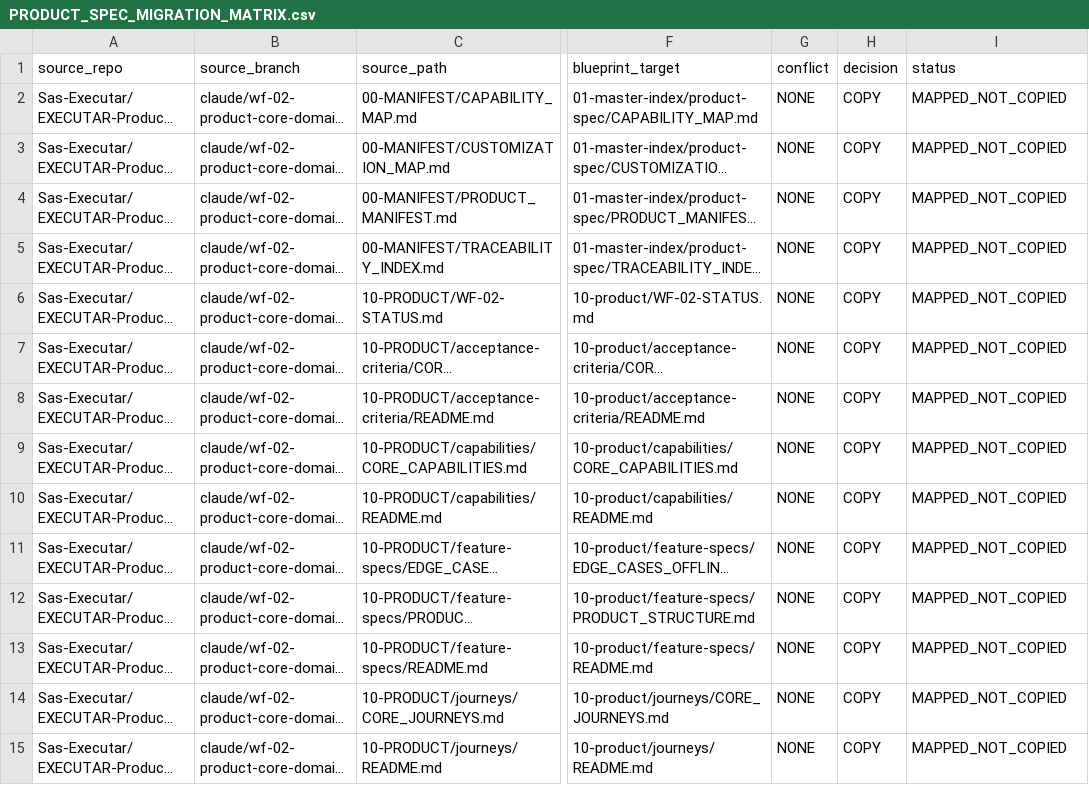
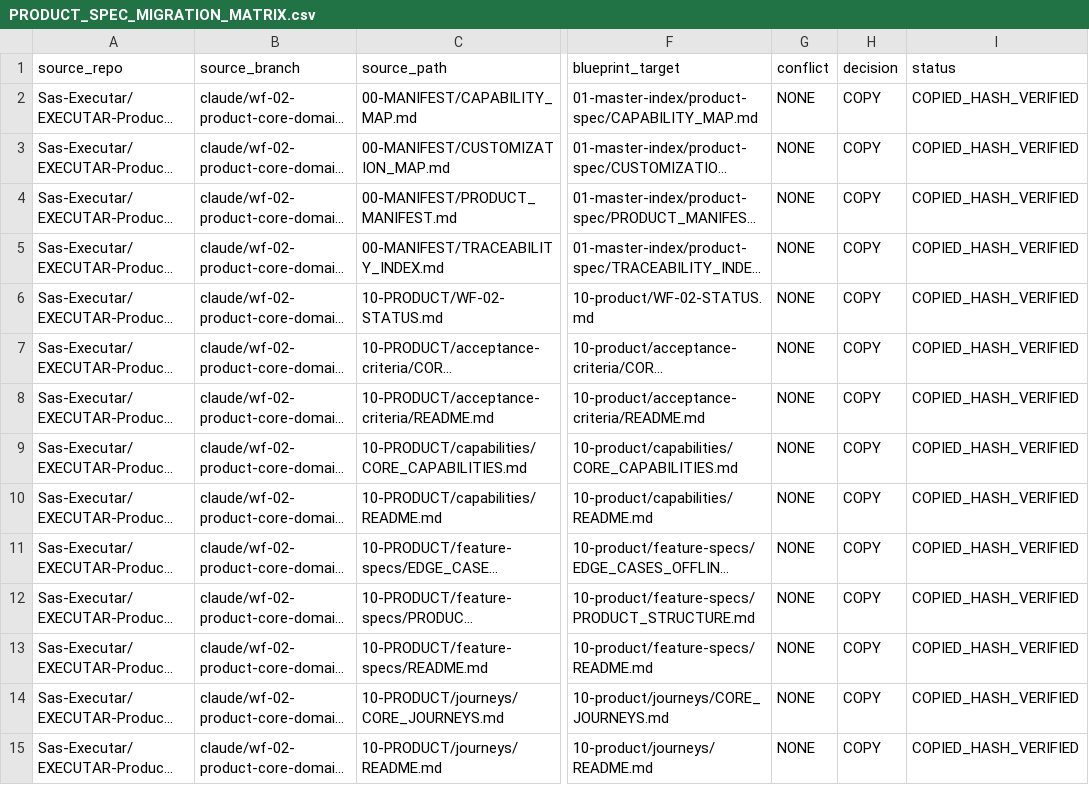
Before and after one commit to Sas-Executar/Executar-app-Blueprint, a CSV file: 00-governance/PRODUCT_SPEC_MIGRATION_MATRIX.csv, drawn as a sheet; only a part is shown, gaps mark what is left out; long unchanged cells end in …; the diff covers the shown part only; the diff names each change by its address in the sheet, - before the commit and + after, or states it on an @@ line.

Commit message:
docs(migration): mark Product-Spec copies hash-verified

```diff
--- a/00-governance/PRODUCT_SPEC_MIGRATION_MATRIX.csv
+++ b/00-governance/PRODUCT_SPEC_MIGRATION_MATRIX.csv
-I2:I15 (status): MAPPED_NOT_COPIED
+I2:I15 (status): COPIED_HASH_VERIFIED
```
Also changed, not shown: 112 edited cells elsewhere in this file.
